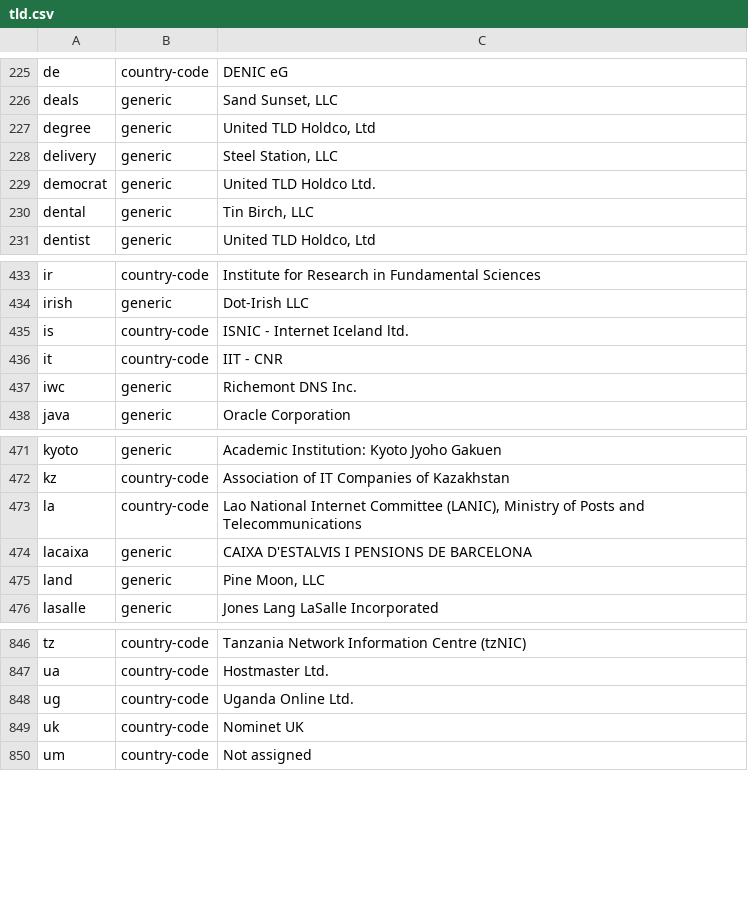
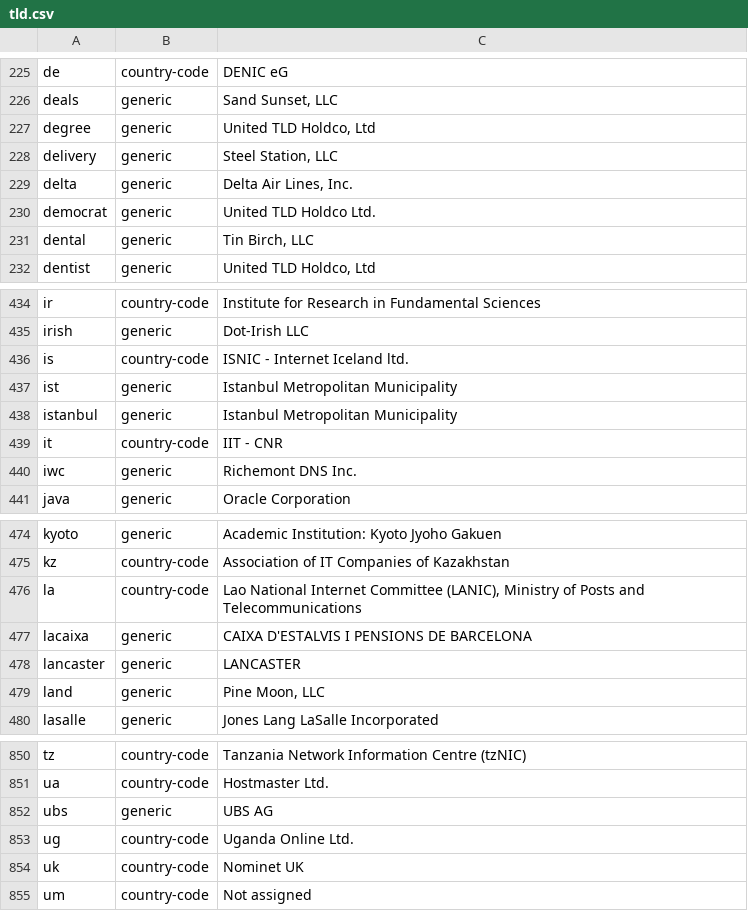
Before and after one commit to nojimage/tld-crawler, a CSV file: data/tld.csv, drawn as a sheet; only a part is shown, gaps mark what is left out.

```diff
--- a/data/tld.csv
+++ b/data/tld.csv
@@ -238,2 +238,3 @@ degree,generic,"United TLD Holdco, Ltd"
 delivery,generic,"Steel Station, LLC"
+delta,generic,"Delta Air Lines, Inc."
 democrat,generic,"United TLD Holdco Ltd."
@@ -453,2 +454,4 @@ irish,generic,"Dot-Irish LLC"
 is,country-code,"ISNIC - Internet Iceland ltd."
+ist,generic,"Istanbul Metropolitan Municipality"
+istanbul,generic,"Istanbul Metropolitan Municipality"
 it,country-code,"IIT - CNR"
@@ -492,2 +495,3 @@ la,country-code,"Lao National Internet Committee (LANIC), Ministry of Posts and
 lacaixa,generic,"CAIXA D'ESTALVIS I PENSIONS DE BARCELONA"
+lancaster,generic,LANCASTER
 land,generic,"Pine Moon, LLC"
@@ -885,2 +889,3 @@ tz,country-code,"Tanzania Network Information Centre (tzNIC)"
 ua,country-code,"Hostmaster Ltd."
+ubs,generic,"UBS AG"
 ug,country-code,"Uganda Online Ltd."
```
Also changed, not shown: 3 other files.
